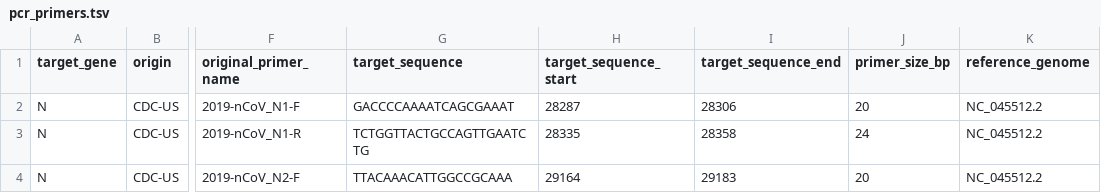
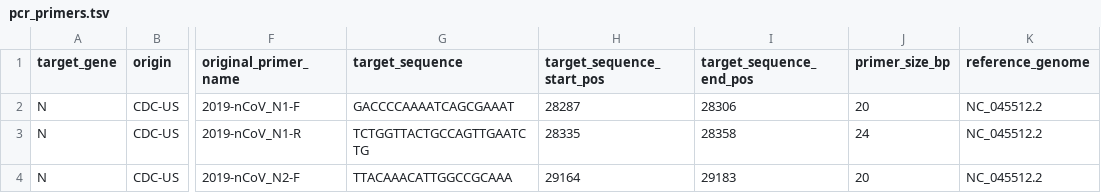
Before and after one commit to pkrisz5/vcf_database, a TSV file: data/pcr_primers.tsv, drawn as a sheet; only a part is shown, gaps mark what is left out; the diff names each change by its address in the sheet, - before the commit and + after, or states it on an @@ line.

Commit message:
Update pcr_primers.tsv

```diff
--- a/data/pcr_primers.tsv
+++ b/data/pcr_primers.tsv
-H1: target_sequence_start
+H1: target_sequence_start_pos
-I1: target_sequence_end
+I1: target_sequence_end_pos
```
